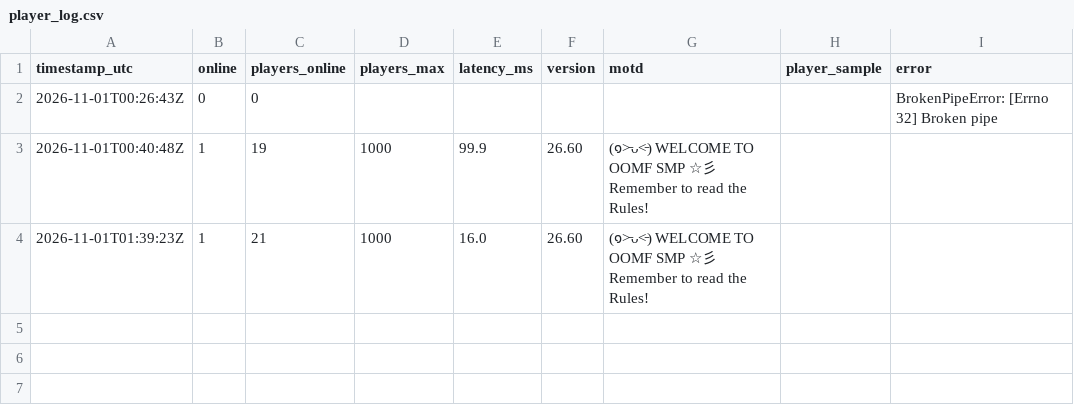
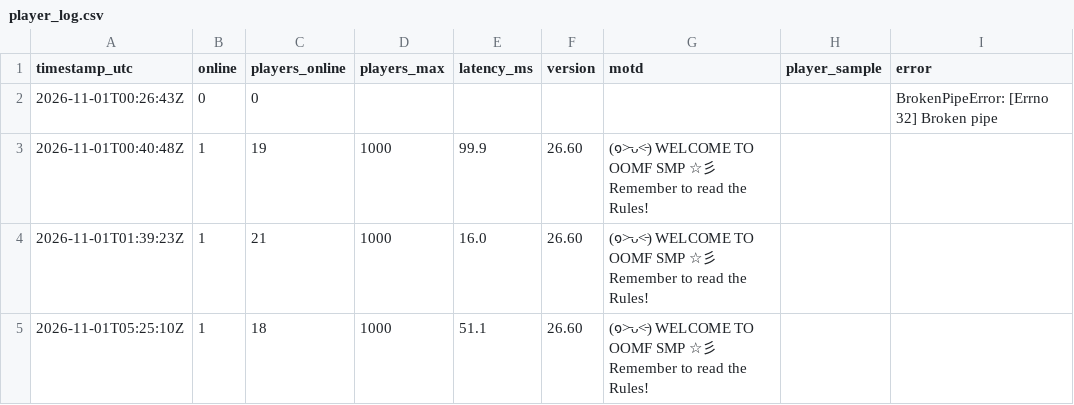
Before and after one commit to xadminister/OOMF-Records, a CSV file: logs/player_log.csv, drawn as a sheet; the diff names each change by its address in the sheet, - before the commit and + after, or states it on an @@ line.

Commit message:
Log 2026-11-01 05:25 UTC

```diff
--- a/logs/player_log.csv
+++ b/logs/player_log.csv
+row 5: 2026-11-01T05:25:10Z | 1 | 18 | 1000 | 51.1 | 26.60 | (๑˃̵ᴗ˂̵) WELCOME TO OOMF SMP ☆彡 Remember to read the Rules!
```
